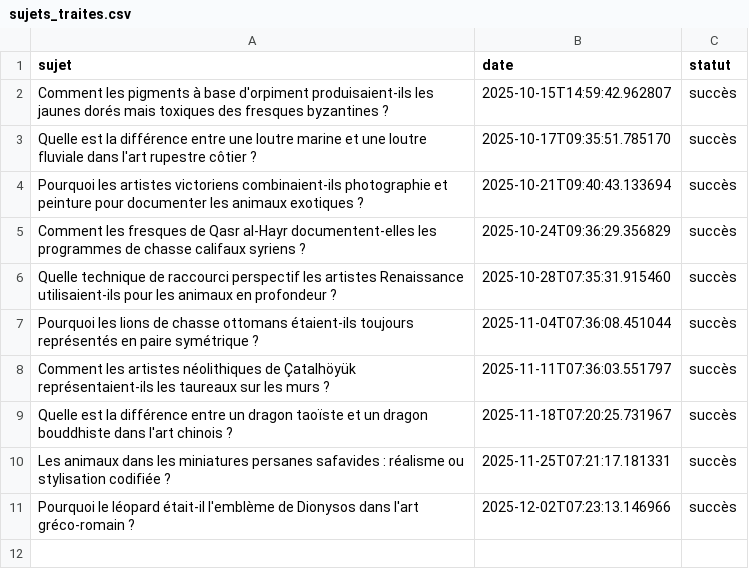
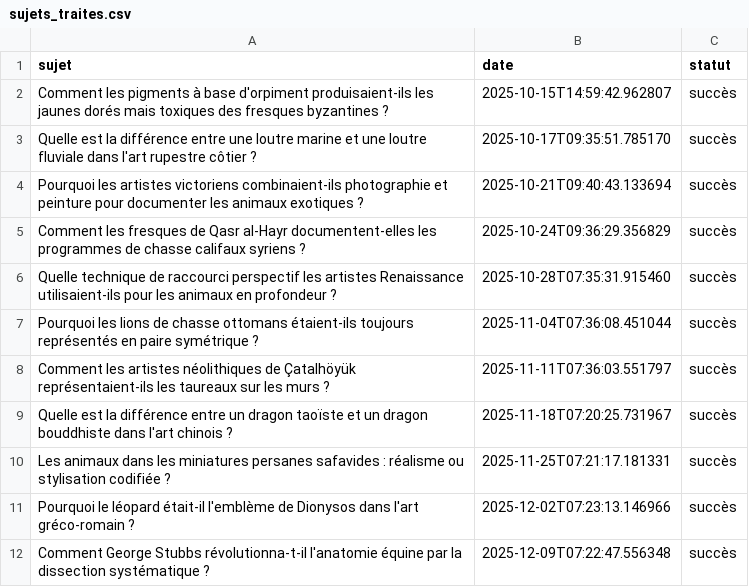
Before and after one commit to Metalosmose21/Animaux-5, a CSV file: sujets_traites.csv, drawn as a sheet; the diff names each change by its address in the sheet, - before the commit and + after, or states it on an @@ line.

```diff
--- a/sujets_traites.csv
+++ b/sujets_traites.csv
+row 12: Comment George Stubbs révolutionna-t-il l'anatomie équine par la dissection systématique ? | 2025-12-09T07:22:47.556348 | succès
```
Also changed, not shown: sujets.csv.
